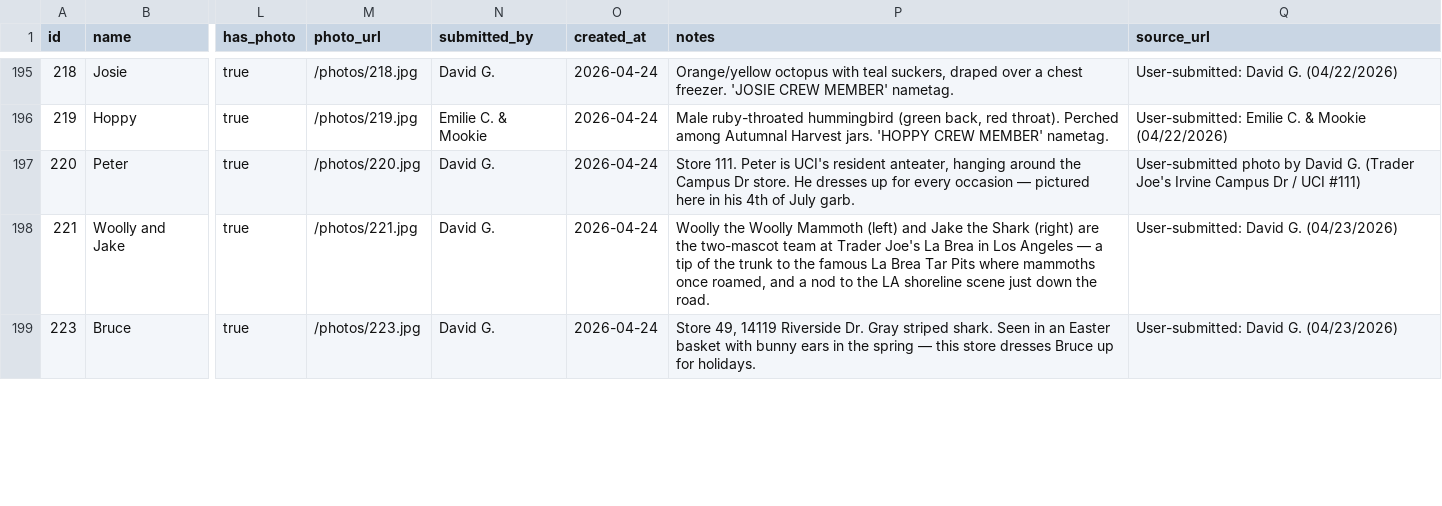
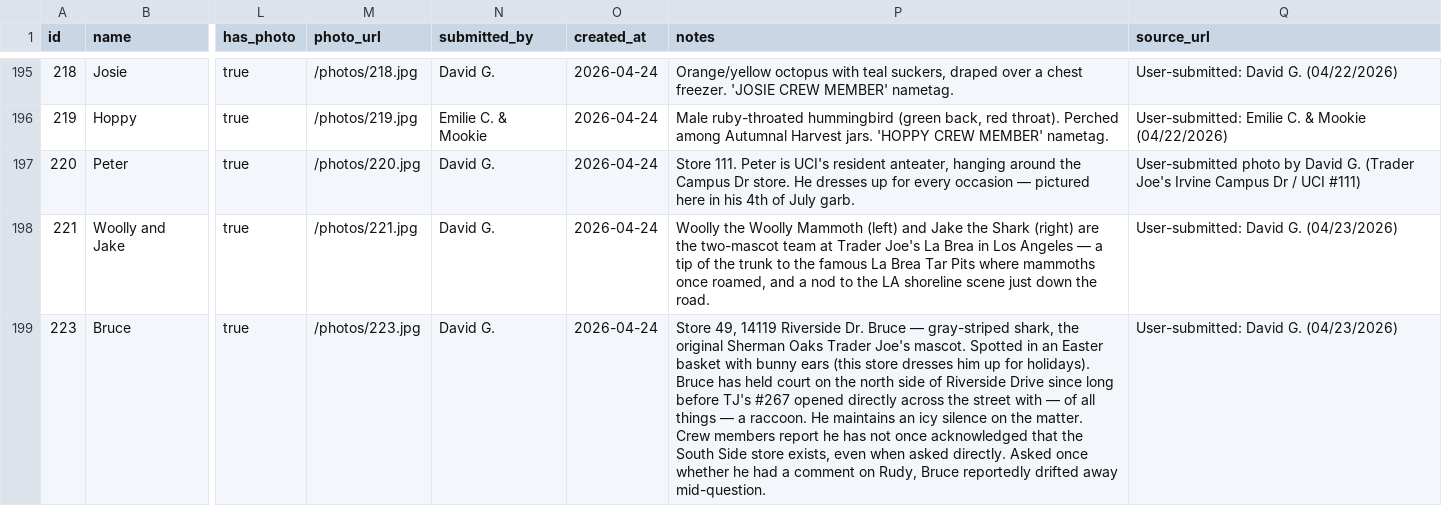
Before and after one commit to dglasgal/tjmascots, a CSV file: public/data/mascots.csv, drawn as a sheet; only a part is shown, gaps mark what is left out; ↵ is a line break in a cell; the diff covers the shown part only; the diff names each change by its address in the sheet, - before the commit and + after, or states it on an @@ line.

Commit message:
Sherman Oaks rivalry: Bruce (49) vs Rudy (267) lore in notes

```diff
--- a/public/data/mascots.csv
+++ b/public/data/mascots.csv
-P199 (notes): …Riverside Dr. Gray striped shark. Seen in an Easter basket with bunny ears in the spring — this store dresses Bruce up for holidays.
+P199 (notes): …Riverside Dr. Bruce — gray-striped shark, the original Sherman Oaks Trader Joe's mascot. Spotted in an Easter basket with bunny ears (this store dresses him up for holidays). ↵ Bruce has held court on the north side of Riverside Drive since long before TJ's #267 opened directly across the street with — of all things — a raccoon. He maintains an icy silence on the matter. Crew members report he has not once acknowledged that the South Side store exists, even when asked directly. Asked once whether he had a comment on Rudy, Bruce reportedly drifted away mid-question.
```
Also changed, not shown: 1 edited cell elsewhere in this file, 2 other files.
